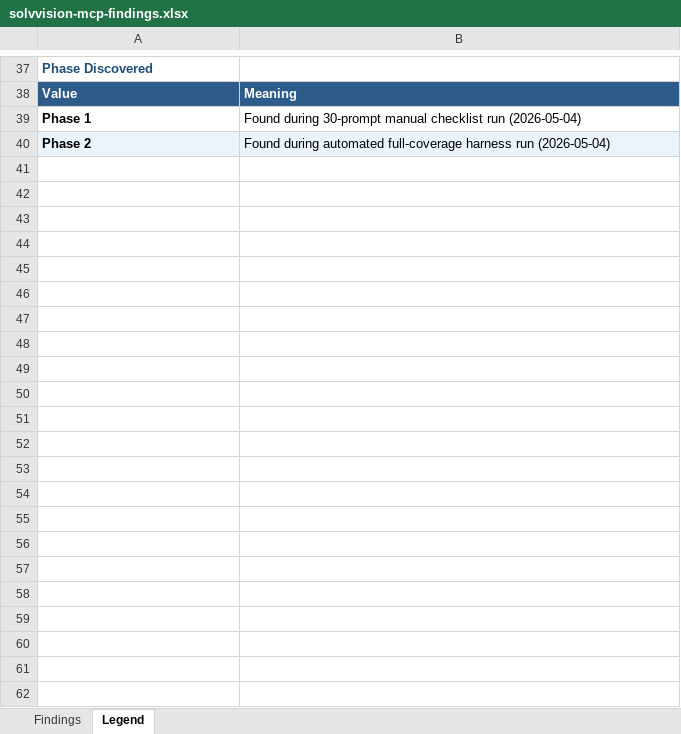
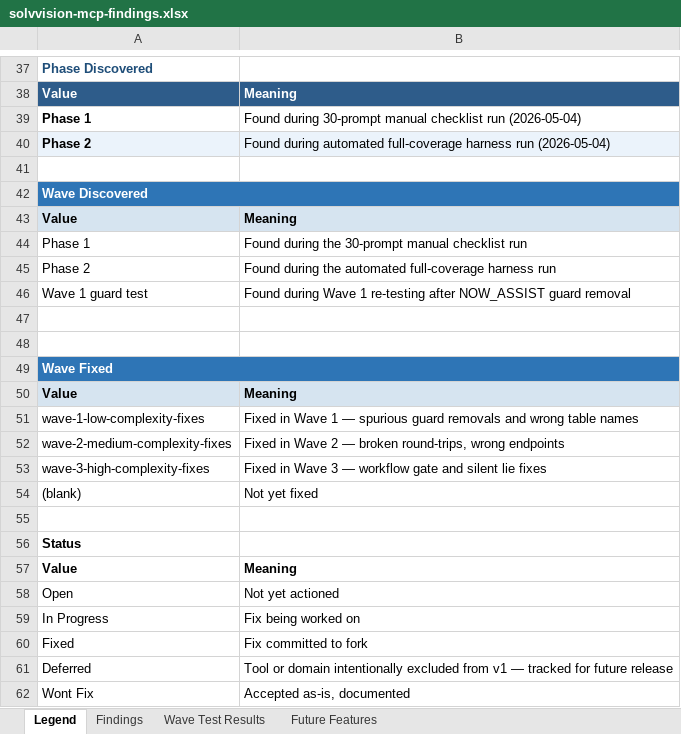
Before and after one commit to varsareen/solvvision-mcp, an Excel workbook: solvvision/solvvision-mcp-findings.xlsx, sheet Legend, drawn as a sheet; only a part is shown, gaps mark what is left out; values as stored, in another font and other column widths than the file's, no borders; the diff names each change by its address in the sheet, - before the commit and + after, or states it on an @@ line.

```diff
--- a/solvvision/solvvision-mcp-findings.xlsx (sheet Legend)
+++ b/solvvision/solvvision-mcp-findings.xlsx (sheet Legend)
+sheet tab: Wave Test Results
+sheet tab: Future Features
@@ sheet tab order changed: Legend | Findings | Wave Test Results | Future Features @@
+row 41: (empty)
+row 42: Wave Discovered
+row 43: Value | Meaning
+row 44: Phase 1 | Found during the 30-prompt manual checklist run
+row 45: Phase 2 | Found during the automated full-coverage harness run
+row 46: Wave 1 guard test | Found during Wave 1 re-testing after NOW_ASSIST guard removal
+row 47: (empty)
+row 48: (empty)
+row 49: Wave Fixed
+row 50: Value | Meaning
+row 51: wave-1-low-complexity-fixes | Fixed in Wave 1 — spurious guard removals and wrong table names
+row 52: wave-2-medium-complexity-fixes | Fixed in Wave 2 — broken round-trips, wrong endpoints
+row 53: wave-3-high-complexity-fixes | Fixed in Wave 3 — workflow gate and silent lie fixes
+row 54: (blank) | Not yet fixed
+row 55: (empty)
+row 56: Status
+row 57: Value | Meaning
+row 58: Open | Not yet actioned
+row 59: In Progress | Fix being worked on
+row 60: Fixed | Fix committed to fork
+row 61: Deferred | Tool or domain intentionally excluded from v1 — tracked for future release
+row 62: Wont Fix | Accepted as-is, documented
```
Also changed, not shown: sheet Findings, hidden cells, solvvision/solvvision-mcp-tools.xlsx.
